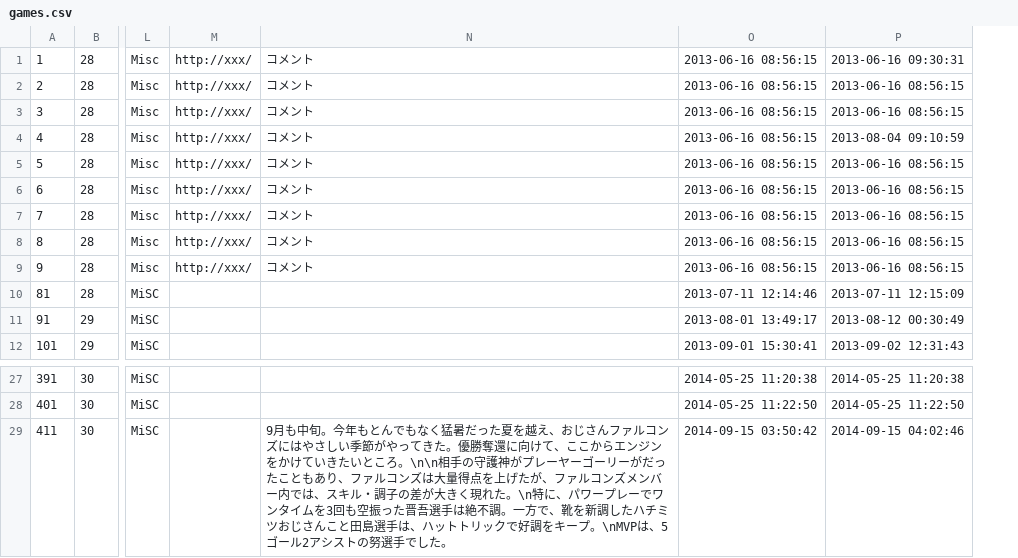
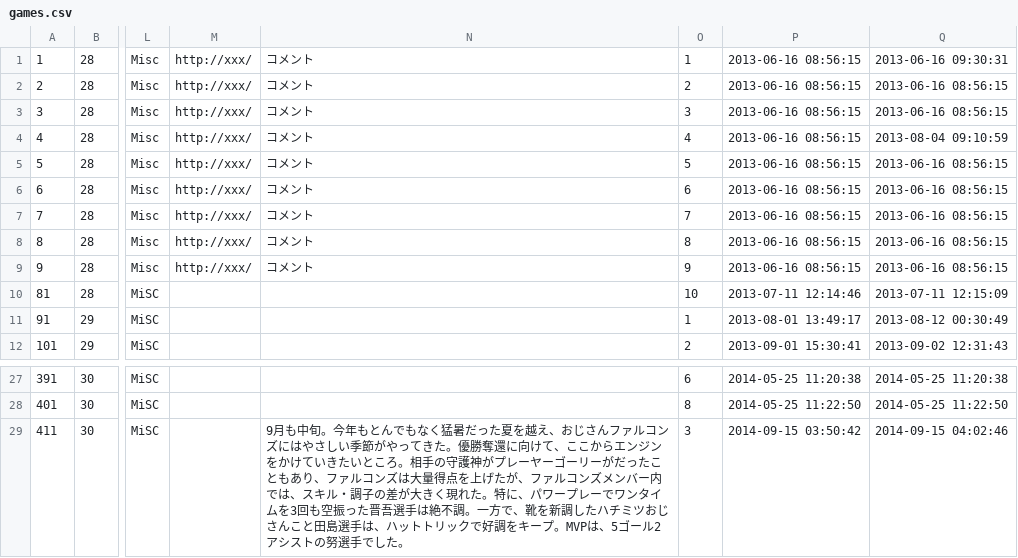
Before and after one commit to tajihiro/Falcons2015, a CSV file: Data/20141103/games.csv, drawn as a sheet; only a part is shown, gaps mark what is left out; the diff names each change by its address in the sheet, - before the commit and + after, or states it on an @@ line.

```diff
--- a/Data/20141103/games.csv
+++ b/Data/20141103/games.csv
+column O, rows 1-12: 1 | 2 | 3 | 4 | 5 | 6 | 7 | 8 | 9 | 10 | 1 | 2; rows 27-29: 6 | 8 | 3
-N29: …ところ。\n\n相手の守護神がプレーヤーゴーリーがだったこともあり、ファルコンズは大量得点を上げたが、ファルコンズメンバー内では、スキル・調子の差が大きく現れた。\n特に、パワープレーでワンタイムを3回も空振った晋吾選手は絶不調。一方で、靴を新調したハチミツおじさんこと田島選手は、ハットトリックで好調をキープ。\nMVPは、5ゴ…
+N29: …ところ。相手の守護神がプレーヤーゴーリーがだったこともあり、ファルコンズは大量得点を上げたが、ファルコンズメンバー内では、スキル・調子の差が大きく現れた。特に、パワープレーでワンタイムを3回も空振った晋吾選手は絶不調。一方で、靴を新調したハチミツおじさんこと田島選手は、ハットトリックで好調をキープ。MVPは、5ゴ…
```
Also changed, not shown: Data/20141103/teams.csv, 5 other files.
